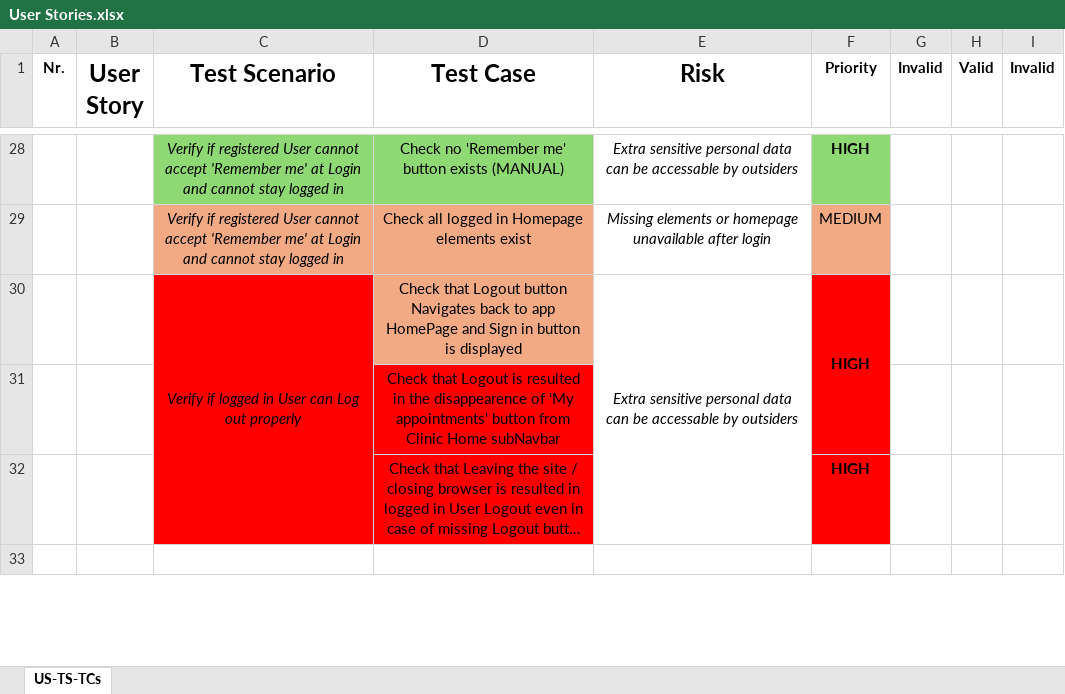
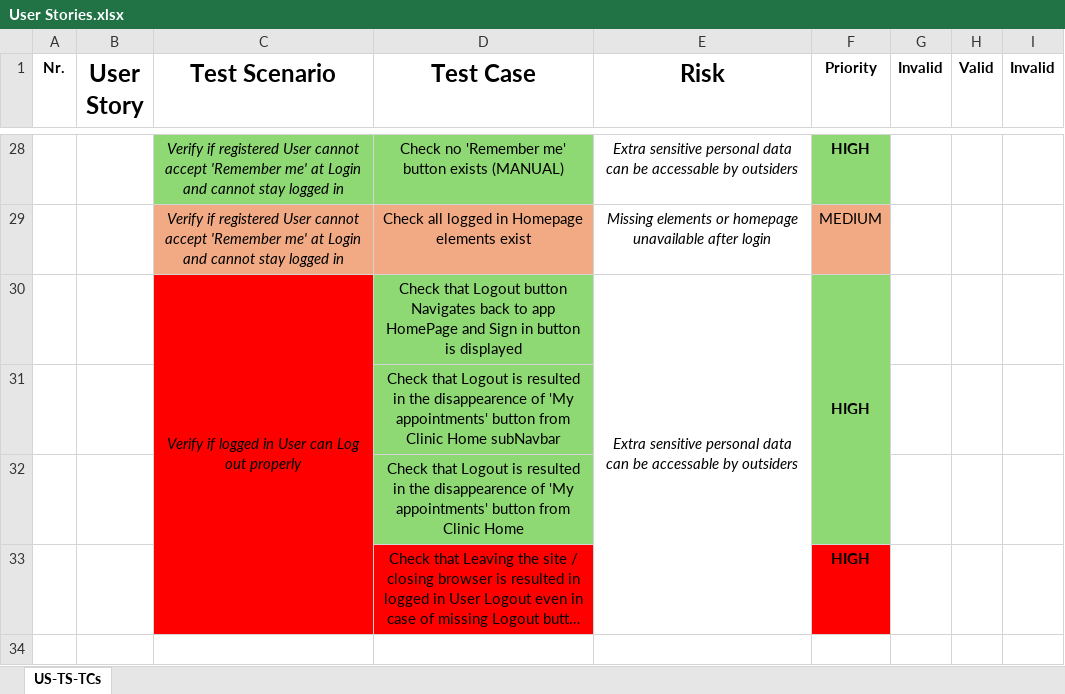
Before and after one commit to pasztorz/kdt-pom-Selenium-project, an Excel workbook: User Stories.xlsx, sheet US-TS-TCs, drawn as a sheet; only a part is shown, gaps mark what is left out; long unchanged cells end in …; values as stored, in another font and other column widths than the file's, no borders; the diff names each change by its address in the sheet, - before the commit and + after, or states it on an @@ line.

Commit message:
update_'User Stories.xlsx'

```diff
--- a/User Stories.xlsx (sheet US-TS-TCs)
+++ b/User Stories.xlsx (sheet US-TS-TCs)
-D30 fill: #F2AA84
+D30 fill: #8ED973
-F30:F31 fill: #FF0000
+F30:F31 fill: #8ED973
-D31 fill: #FF0000
+D31 fill: #8ED973
+row 32:  |  |  | Check that Logout is resulted in the disappearence of 'My appointments' button from Clinic Home
```
